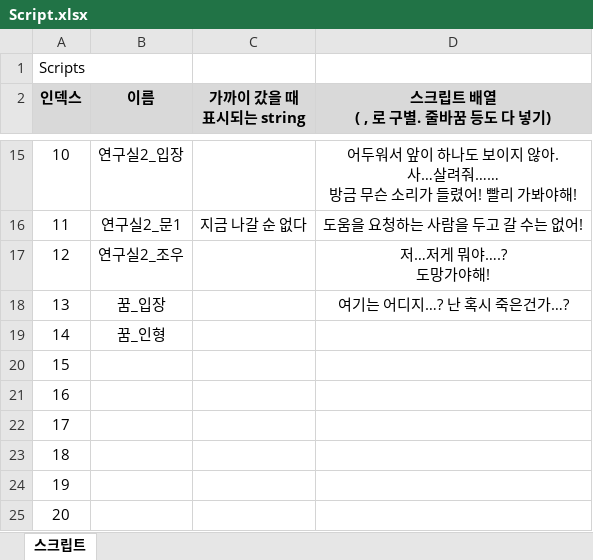
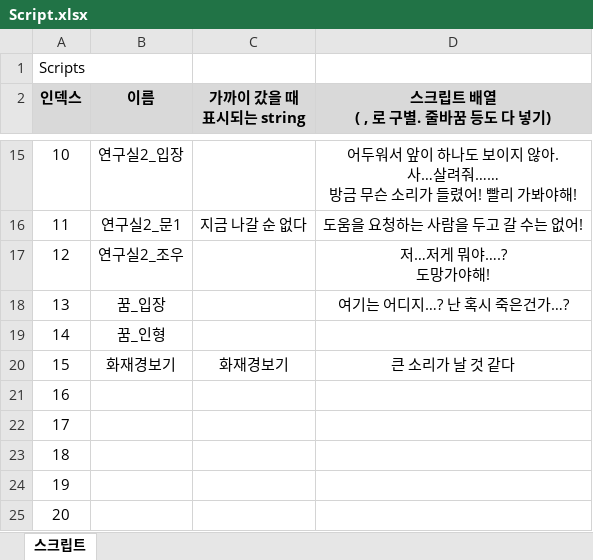
Before and after one commit to adlet0331/Marionette, an Excel workbook: bin/Assets/Resources/IngameData/Script.xlsx, sheet 스크립트, drawn as a sheet; only a part is shown, gaps mark what is left out; values as stored, in another font and other column widths than the file's, no borders; the diff names each change by its address in the sheet, - before the commit and + after, or states it on an @@ line.

```diff
--- a/bin/Assets/Resources/IngameData/Script.xlsx (sheet 스크립트)
+++ b/bin/Assets/Resources/IngameData/Script.xlsx (sheet 스크립트)
-B20 (이름): (empty)
+B20 (이름): 화재경보기
-C20 (가까이 갔을 때 표시되는 string): (empty)
+C20 (가까이 갔을 때 표시되는 string): 화재경보기
-D20 (스크립트 배열 ( , 로 구별. 줄바꿈 등도 다 넣기)): (empty)
+D20 (스크립트 배열 ( , 로 구별. 줄바꿈 등도 다 넣기)): 큰 소리가 날 것 같다
```
Also changed, not shown: bin/Assets/Resources/IngameData/Item.xlsx.
